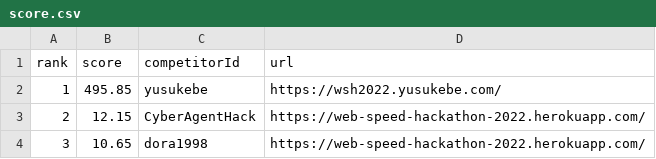
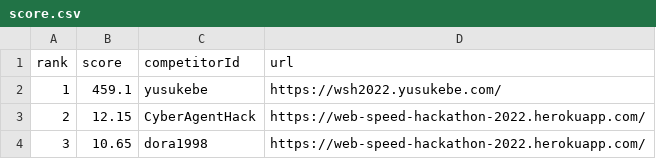
Before and after one commit to yusukebe/web-speed-hackathon-2022-leaderboard, a CSV file: score.csv, drawn as a sheet.

```diff
--- a/score.csv
+++ b/score.csv
@@ -1,3 +1,3 @@
 rank,score,competitorId,url
-1,495.85,yusukebe,https://wsh2022.yusukebe.com/
+1,459.1,yusukebe,https://wsh2022.yusukebe.com/
 2,12.15,CyberAgentHack,https://web-speed-hackathon-2022.herokuapp.com/
```
Also changed, not shown: 1 other file.
